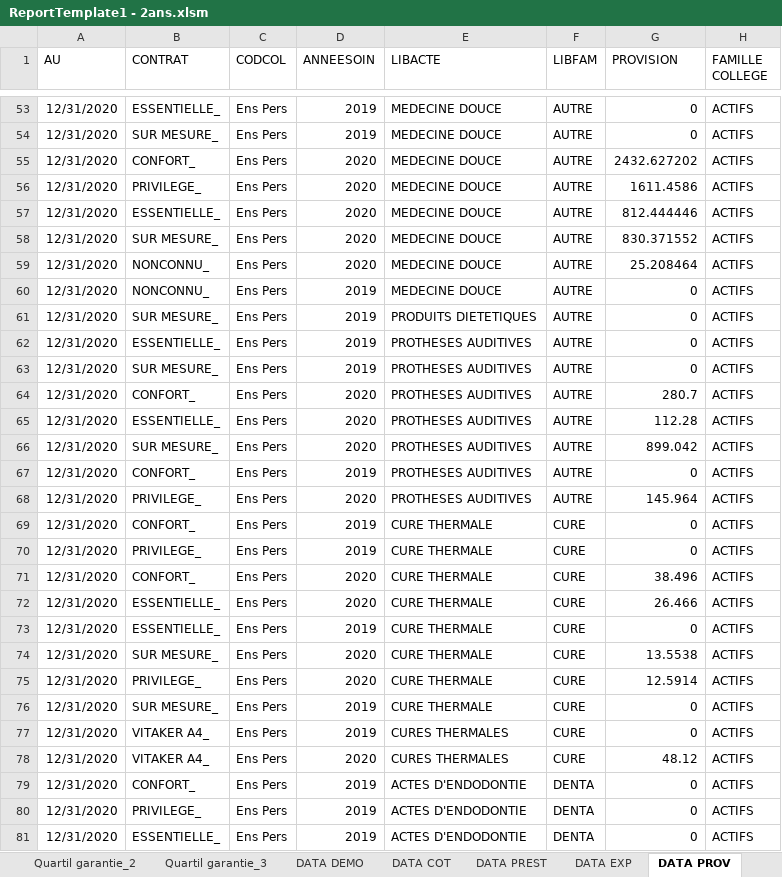
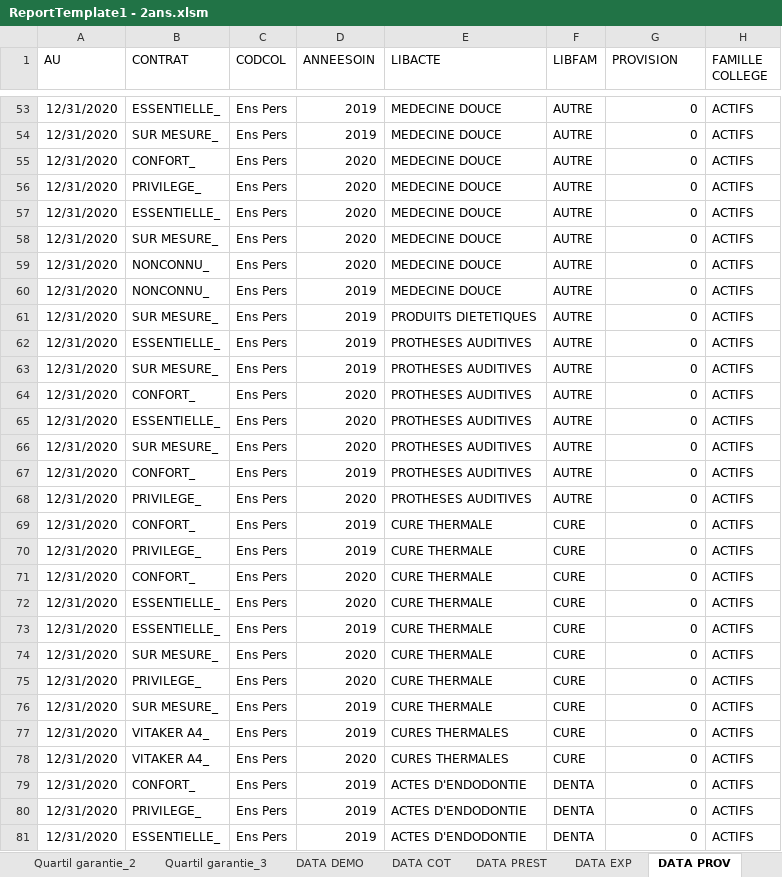
Before and after one commit to amoeglin/CR-Kerialis, an Excel workbook: CompteResultat/App_Data/ReportTemplates/ReportTemplate1 - 2ans.xlsm, sheet DATA PROV, drawn as a sheet; only a part is shown, gaps mark what is left out; values as stored, in another font and other column widths than the file's, no borders; the diff covers the shown part only; the diff names each change by its address in the sheet, - before the commit and + after, or states it on an @@ line.

```diff
--- a/CompteResultat/App_Data/ReportTemplates/ReportTemplate1 - 2ans.xlsm (sheet DATA PROV)
+++ b/CompteResultat/App_Data/ReportTemplates/ReportTemplate1 - 2ans.xlsm (sheet DATA PROV)
-G55 (PROVISION): 2432.627202
+G55 (PROVISION): 0
-G56 (PROVISION): 1611.4586
+G56 (PROVISION): 0
-G57 (PROVISION): 812.444446
+G57 (PROVISION): 0
-G58 (PROVISION): 830.371552
+G58 (PROVISION): 0
-G59 (PROVISION): 25.208464
+G59 (PROVISION): 0
-G64 (PROVISION): 280.7
+G64 (PROVISION): 0
-G65 (PROVISION): 112.28
+G65 (PROVISION): 0
-G66 (PROVISION): 899.042
+G66 (PROVISION): 0
-G68 (PROVISION): 145.964
+G68 (PROVISION): 0
-G71 (PROVISION): 38.496
+G71 (PROVISION): 0
-G72 (PROVISION): 26.466
+G72 (PROVISION): 0
-G74 (PROVISION): 13.5538
+G74 (PROVISION): 0
-G75 (PROVISION): 12.5914
+G75 (PROVISION): 0
-G78 (PROVISION): 48.12
+G78 (PROVISION): 0
```
Also changed, not shown: 315 edited cells elsewhere in this sheet, sheet DATA COT, sheet DATA DEMO, sheet DATA PREST, sheet Prestations Réglées, sheet Prestations Réglées Moyennes, sheet Prestations Réglées N et N-1, 9 more sheets, other sheet tabs, charts or pictures, CompteResultat/App_Data/ReportTemplates/ReportTemplateGlobalSante.xlsm, CompteResultat/App_Data/ReportTemplates/ReportTemplateSyntheseSante.xlsm, 19 other files.
